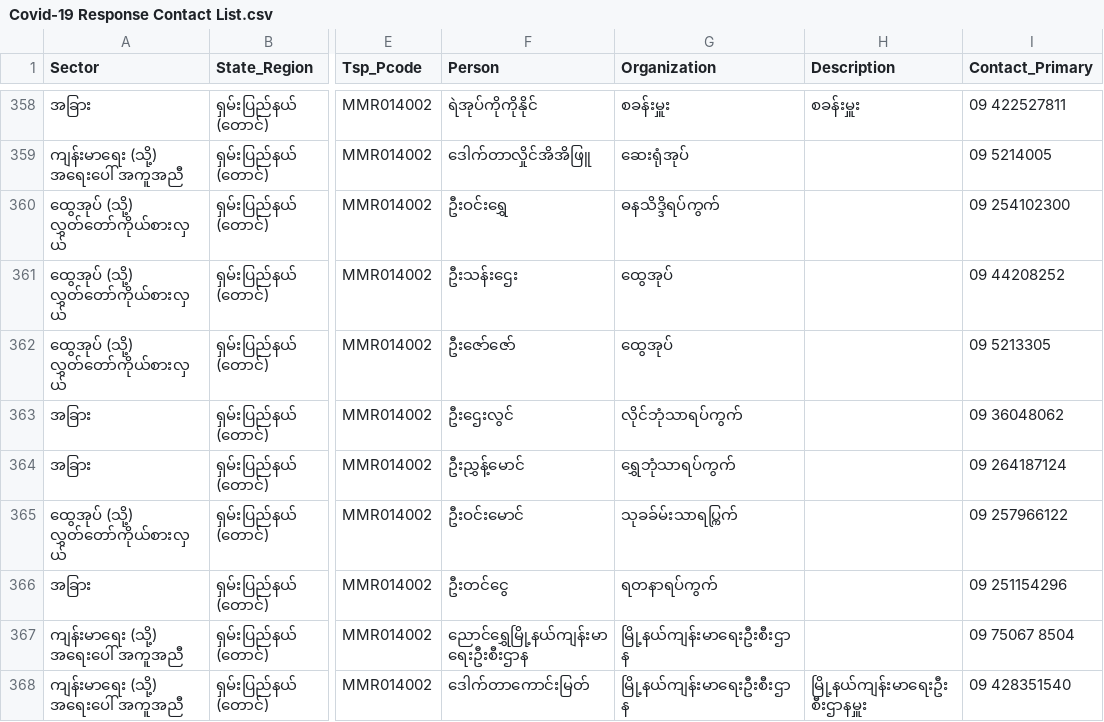
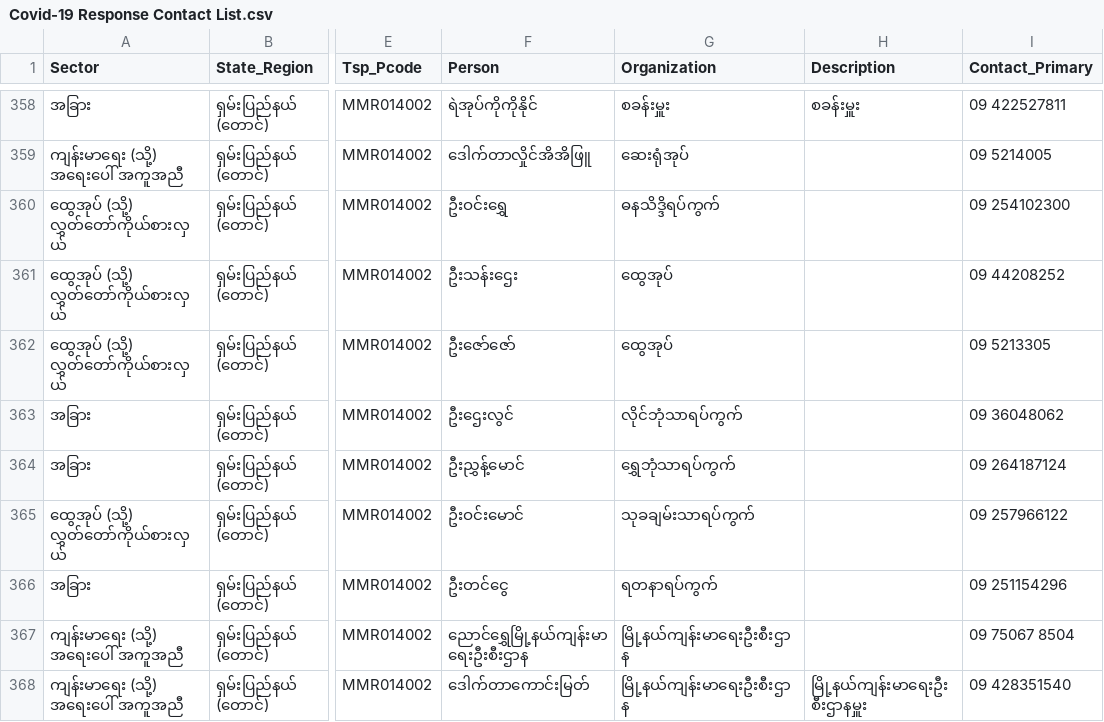
Before and after one commit to thixpin/myanmar-covid19-data, a CSV file: Covid-19 Response Contact List.csv, drawn as a sheet; only a part is shown, gaps mark what is left out; the diff names each change by its address in the sheet, - before the commit and + after, or states it on an @@ line.

Commit message:
Fixed spelling mistakes

```diff
--- a/Covid-19 Response Contact List.csv
+++ b/Covid-19 Response Contact List.csv
-G365 (Organization): သုခခ်မ်းသာရပ္ကြက်
+G365 (Organization): သုခချမ်းသာရပ်ကွက်
```
